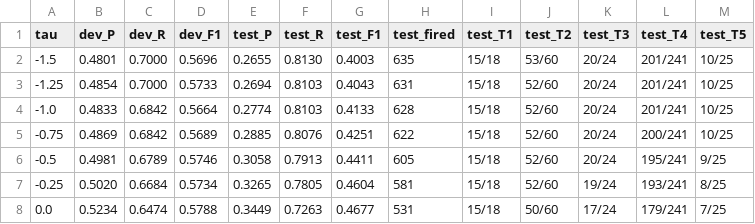
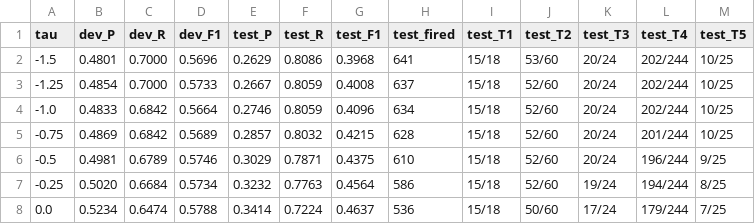
Before and after one commit to Maitreyi-V/RAG-pipeline, a CSV file: RAG-pipeline-llama/results/gated_en_expanded_resume_curve.csv, drawn as a sheet; only a part is shown; the diff covers the shown part only.

```diff
--- a/RAG-pipeline-llama/results/gated_en_expanded_resume_curve.csv
+++ b/RAG-pipeline-llama/results/gated_en_expanded_resume_curve.csv
@@ -1,8 +1,8 @@
 tau,dev_P,dev_R,dev_F1,test_P,test_R,test_F1,test_fired,test_T1,test_T2,test_T3,test_T4,test_T5
--1.5,0.4801,0.7000,0.5696,0.2655,0.8130,0.4003,635,15/18,53/60,20/24,201/241,10/25
--1.25,0.4854,0.7000,0.5733,0.2694,0.8103,0.4043,631,15/18,52/60,20/24,201/241,10/25
--1.0,0.4833,0.6842,0.5664,0.2774,0.8103,0.4133,628,15/18,52/60,20/24,201/241,10/25
--0.75,0.4869,0.6842,0.5689,0.2885,0.8076,0.4251,622,15/18,52/60,20/24,200/241,10/25
--0.5,0.4981,0.6789,0.5746,0.3058,0.7913,0.4411,605,15/18,52/60,20/24,195/241,9/25
--0.25,0.5020,0.6684,0.5734,0.3265,0.7805,0.4604,581,15/18,52/60,19/24,193/241,8/25
-0.0,0.5234,0.6474,0.5788,0.3449,0.7263,0.4677,531,15/18,50/60,17/24,179/241,7/25
+-1.5,0.4801,0.7000,0.5696,0.2629,0.8086,0.3968,641,15/18,53/60,20/24,202/244,10/25
+-1.25,0.4854,0.7000,0.5733,0.2667,0.8059,0.4008,637,15/18,52/60,20/24,202/244,10/25
+-1.0,0.4833,0.6842,0.5664,0.2746,0.8059,0.4096,634,15/18,52/60,20/24,202/244,10/25
+-0.75,0.4869,0.6842,0.5689,0.2857,0.8032,0.4215,628,15/18,52/60,20/24,201/244,10/25
+-0.5,0.4981,0.6789,0.5746,0.3029,0.7871,0.4375,610,15/18,52/60,20/24,196/244,9/25
+-0.25,0.5020,0.6684,0.5734,0.3232,0.7763,0.4564,586,15/18,52/60,19/24,194/244,8/25
+0.0,0.5234,0.6474,0.5788,0.3414,0.7224,0.4637,536,15/18,50/60,17/24,179/244,7/25
```
Also changed, not shown: 62 edited cells elsewhere in this file, RAG-pipeline-llama/results/gated_en_expanded_drop.csv, RAG-pipeline-llama/results/gated_en_expanded_drop_curve.csv, 37 other files.
